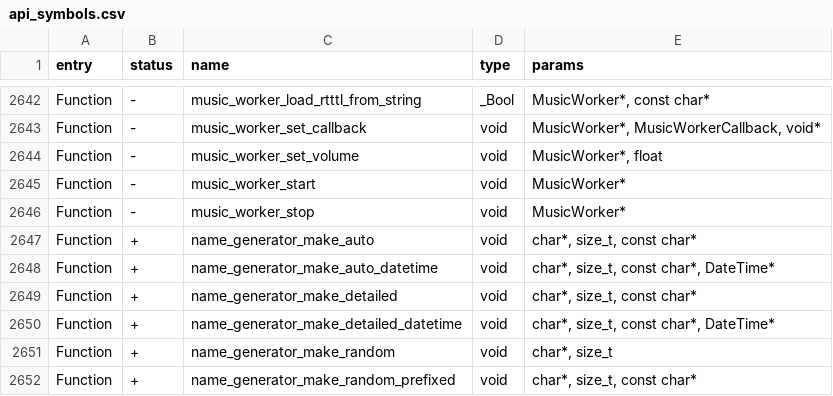
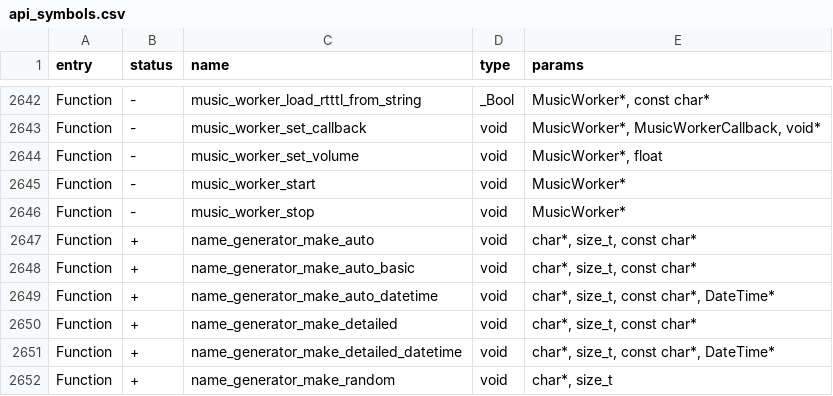
Before and after one commit to Gustav-png/Moon-Firmware, a CSV file: targets/f7/api_symbols.csv, drawn as a sheet; only a part is shown, gaps mark what is left out; the shorter side is filled out with more unchanged rows.

Commit message:
use non prefixed names for regular files with random name

```diff
--- a/targets/f7/api_symbols.csv
+++ b/targets/f7/api_symbols.csv
@@ -2647,2 +2647,3 @@ Function,-,music_worker_stop,void,MusicWorker*
 Function,+,name_generator_make_auto,void,"char*, size_t, const char*"
+Function,+,name_generator_make_auto_basic,void,"char*, size_t, const char*"
 Function,+,name_generator_make_auto_datetime,void,"char*, size_t, const char*, DateTime*"
```
Also changed, not shown: 5 other files.
